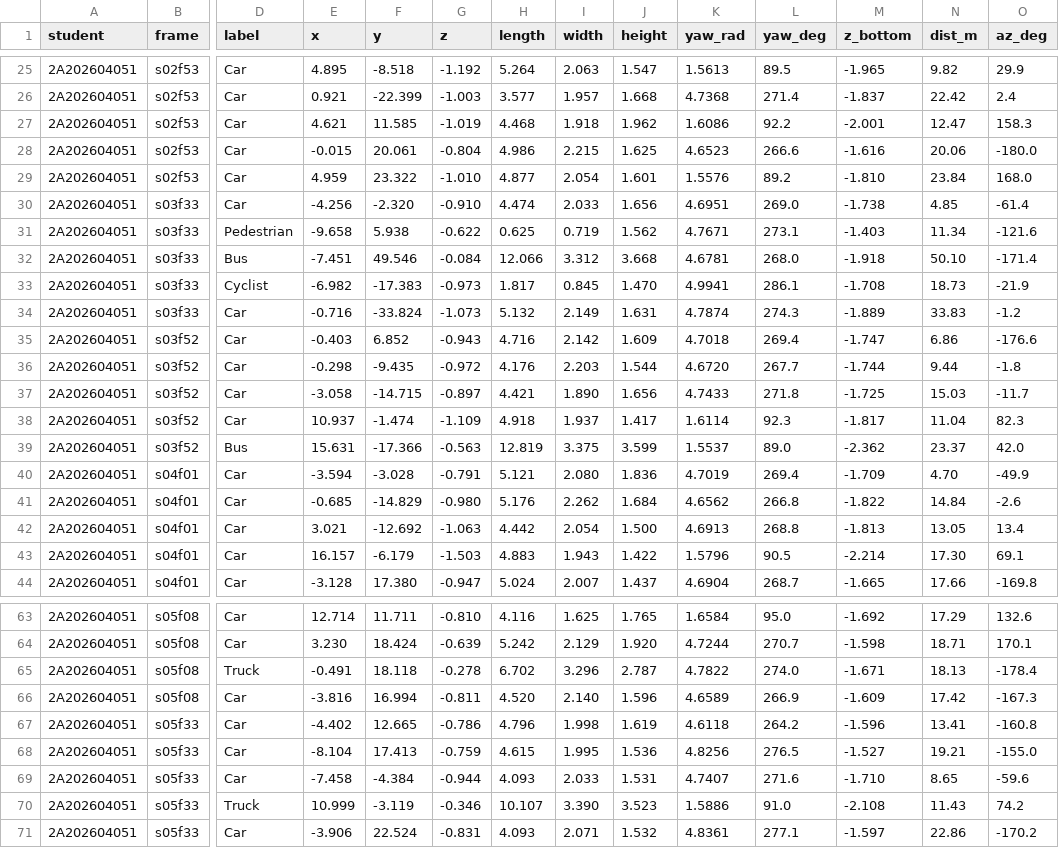
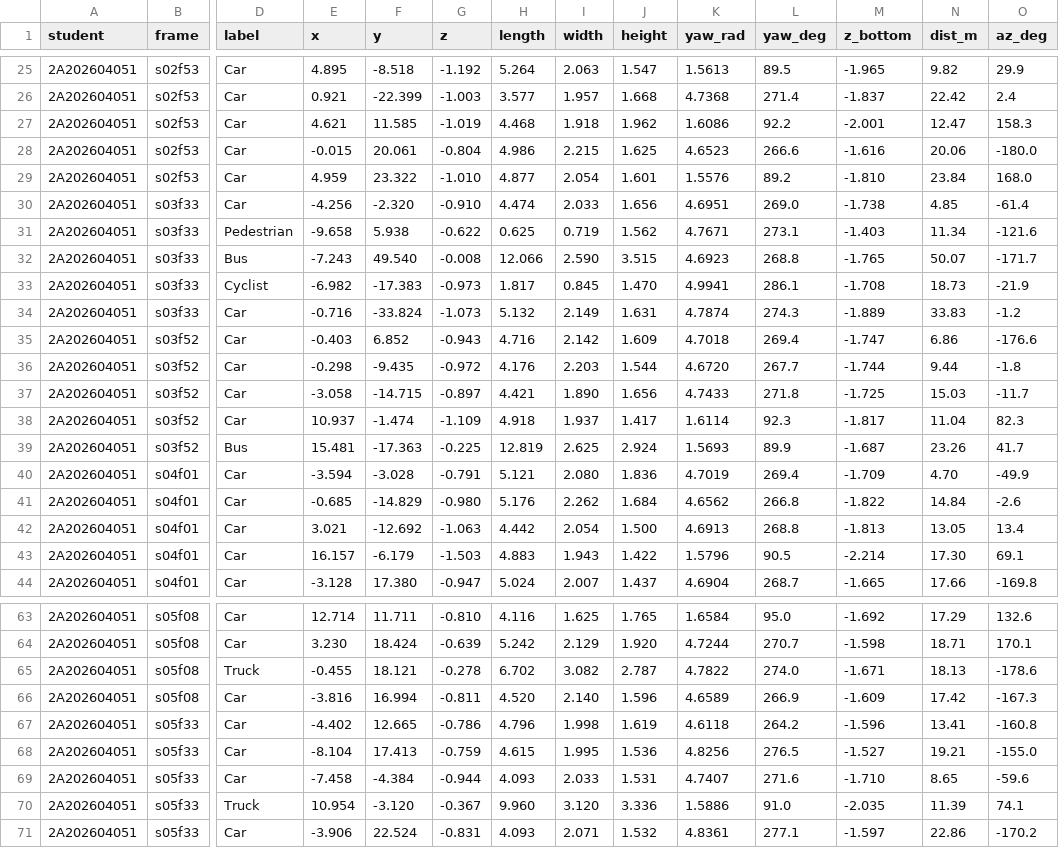
Before and after one commit to xuanlam13072004/K5-L2B-Day13-NguyenXuanLam-2A202604051-PointCloud-Cuboid-Lab, a CSV file: submission/D13-2A202604051-bangA.csv, drawn as a sheet; only a part is shown, gaps mark what is left out; the diff covers the shown part only; the diff names each change by its address in the sheet, - before the commit and + after, or states it on an @@ line.

```diff
--- a/submission/D13-2A202604051-bangA.csv
+++ b/submission/D13-2A202604051-bangA.csv
-E32 (x): -7.451
+E32 (x): -7.243
-F32 (y): 49.546
+F32 (y): 49.540
-G32 (z): -0.084
+G32 (z): -0.008
-I32 (width): 3.312
+I32 (width): 2.590
-J32 (height): 3.668
+J32 (height): 3.515
-K32 (yaw_rad): 4.6781
+K32 (yaw_rad): 4.6923
-L32 (yaw_deg): 268.0
+L32 (yaw_deg): 268.8
-M32 (z_bottom): -1.918
+M32 (z_bottom): -1.765
-N32 (dist_m): 50.10
+N32 (dist_m): 50.07
-O32 (az_deg): -171.4
+O32 (az_deg): -171.7
-E39 (x): 15.631
+E39 (x): 15.481
-F39 (y): -17.366
+F39 (y): -17.363
-G39 (z): -0.563
+G39 (z): -0.225
-I39 (width): 3.375
+I39 (width): 2.625
-J39 (height): 3.599
+J39 (height): 2.924
-K39 (yaw_rad): 1.5537
+K39 (yaw_rad): 1.5693
-L39 (yaw_deg): 89.0
+L39 (yaw_deg): 89.9
-M39 (z_bottom): -2.362
+M39 (z_bottom): -1.687
-N39 (dist_m): 23.37
+N39 (dist_m): 23.26
-O39 (az_deg): 42.0
+O39 (az_deg): 41.7
-E65 (x): -0.491
+E65 (x): -0.455
-F65 (y): 18.118
+F65 (y): 18.121
-I65 (width): 3.296
+I65 (width): 3.082
-O65 (az_deg): -178.4
+O65 (az_deg): -178.6
-E70 (x): 10.999
+E70 (x): 10.954
-F70 (y): -3.119
+F70 (y): -3.120
-G70 (z): -0.346
+G70 (z): -0.367
-H70 (length): 10.107
+H70 (length): 9.960
-I70 (width): 3.390
+I70 (width): 3.120
-J70 (height): 3.523
+J70 (height): 3.336
-M70 (z_bottom): -2.108
+M70 (z_bottom): -2.035
-N70 (dist_m): 11.43
+N70 (dist_m): 11.39
-O70 (az_deg): 74.2
+O70 (az_deg): 74.1
```
Also changed, not shown: 5 edited cells elsewhere in this file, submission/D13-2A202604051-tukiem.csv.
